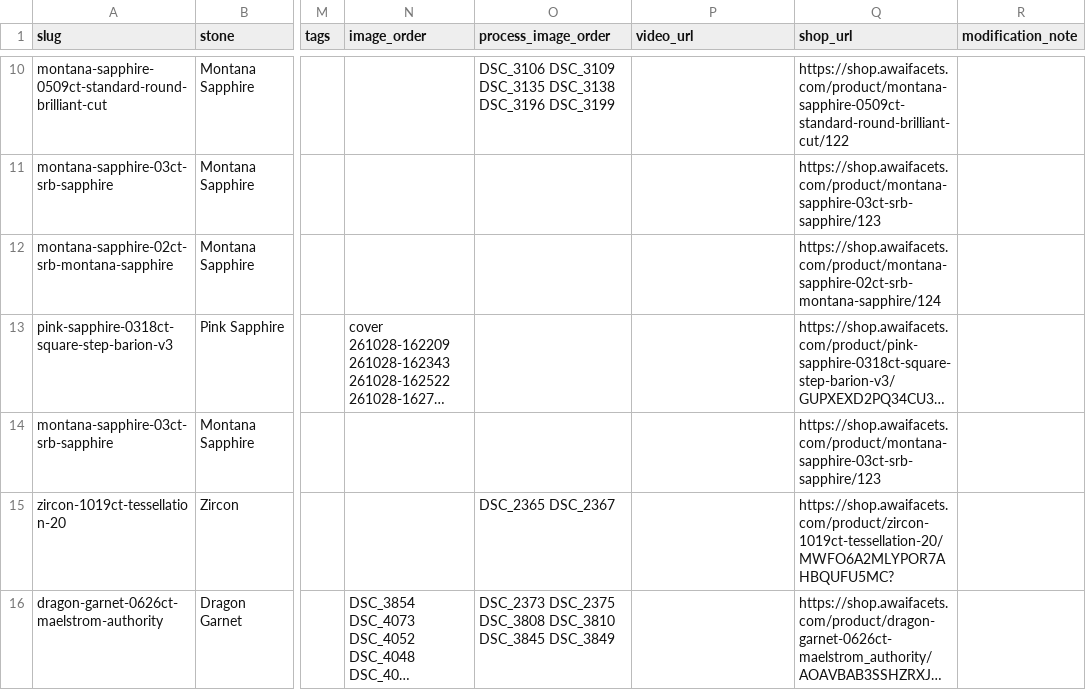
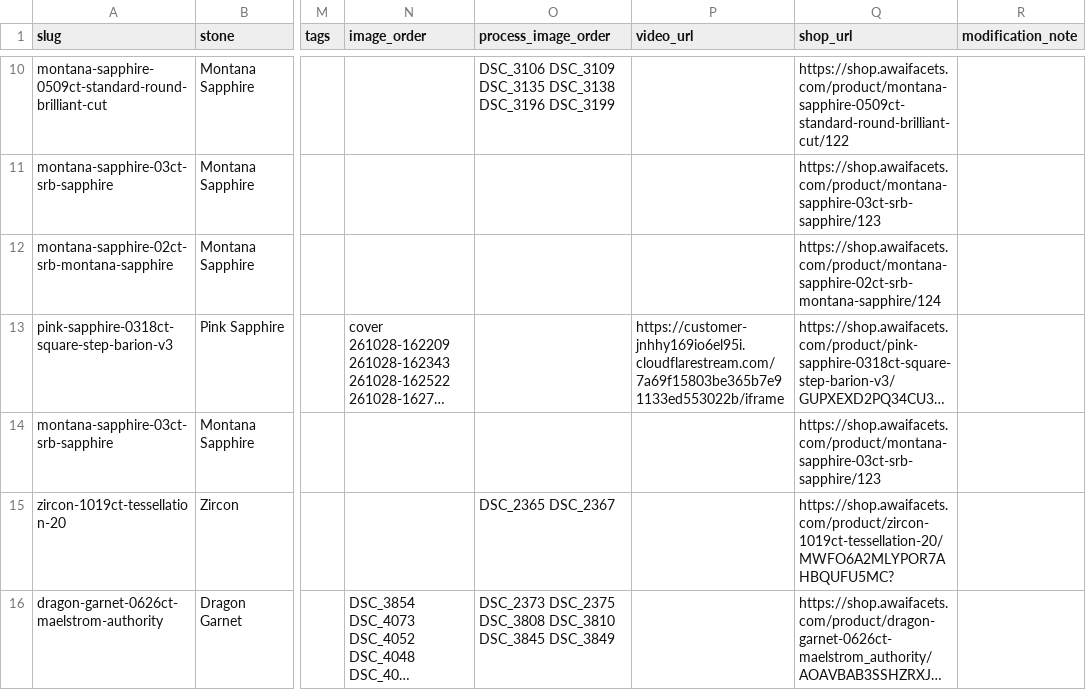
Before and after one commit to raralab-jp/raralabjp-251207, a CSV file: raralabjp/assets/data/items.csv, drawn as a sheet; only a part is shown, gaps mark what is left out; long unchanged cells end in …; the diff names each change by its address in the sheet, - before the commit and + after, or states it on an @@ line.

Commit message:
Add approved transition video to pink sapphire 250628B

```diff
--- a/raralabjp/assets/data/items.csv
+++ b/raralabjp/assets/data/items.csv
-P13 (video_url): (empty)
+P13 (video_url): https://customer-jnhhy169io6el95i.cloudflarestream.com/7a69f15803be365b7e91133ed553022b/iframe
```
Also changed, not shown: raralabjp/site/assets/data/items.csv, 3 other files.
